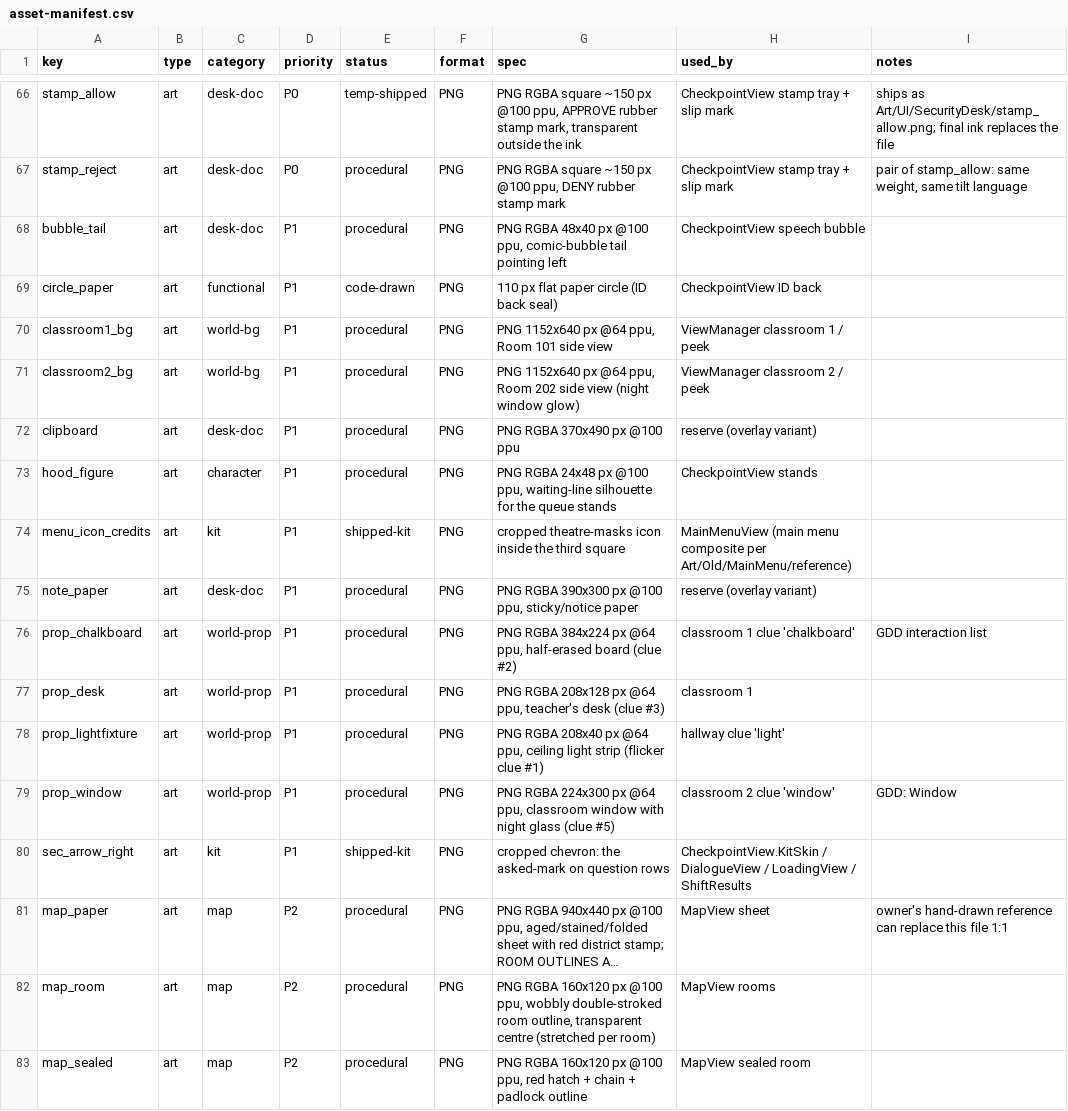
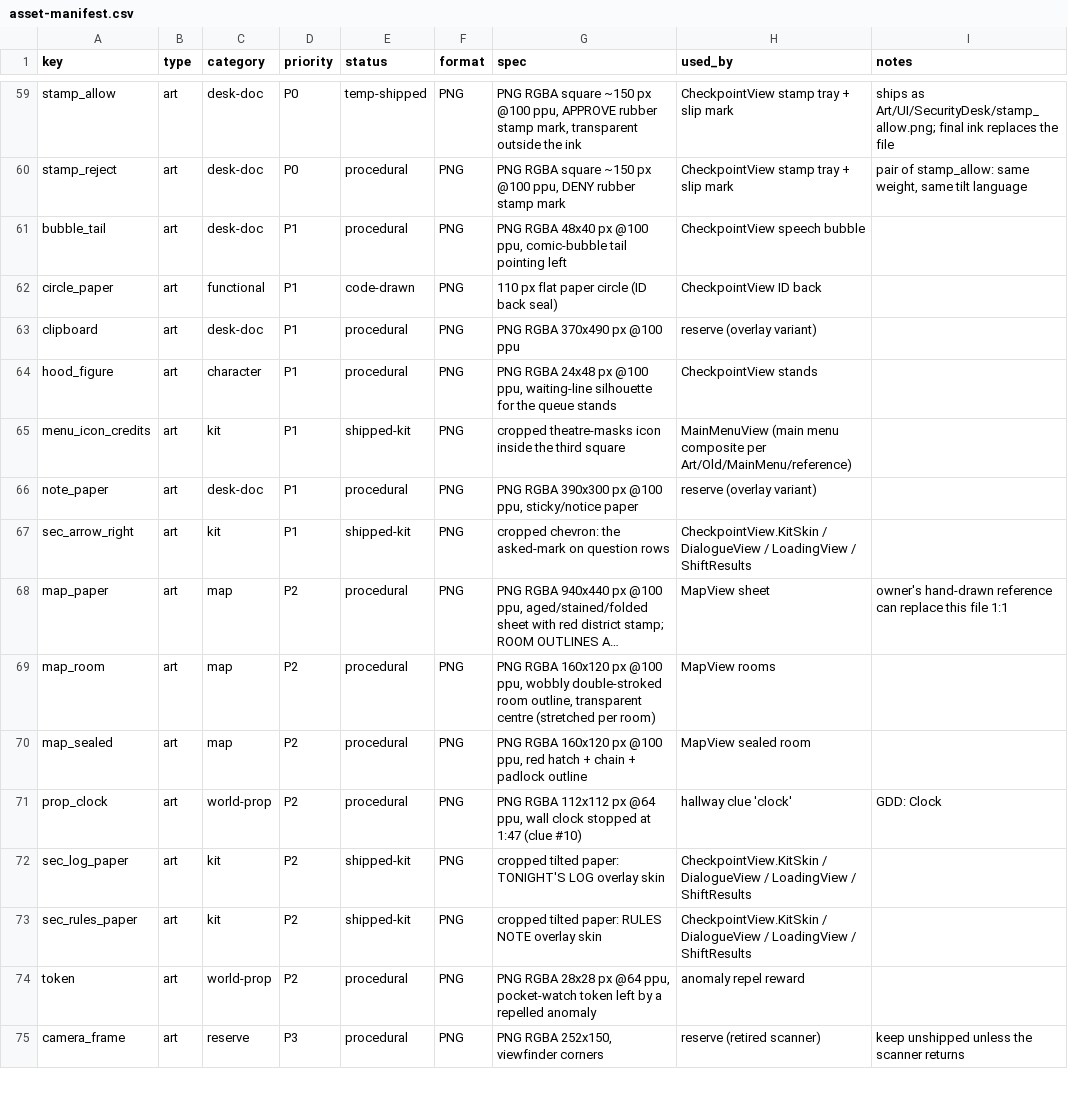
Before and after one commit to TearTyr/ShowMeYourID, a CSV file: docs/asset-manifest.csv, drawn as a sheet; only a part is shown, gaps mark what is left out; the shorter side is filled out with more unchanged rows; long unchanged cells end in …; the diff covers the shown part only; the diff names each change by its address in the sheet, - before the commit and + after, or states it on an @@ line.

```diff
--- a/docs/asset-manifest.csv
+++ b/docs/asset-manifest.csv
-row 70: classroom1_bg | art | world-bg | P1 | procedural | PNG | PNG 1152x640 px @64 ppu, Room 101 side view | ViewManager classroom 1 / peek
-row 71: classroom2_bg | art | world-bg | P1 | procedural | PNG | PNG 1152x640 px @64 ppu, Room 202 side view (night window glow) | ViewManager classroom 2 / peek
-row 76: prop_chalkboard | art | world-prop | P1 | procedural | PNG | PNG RGBA 384x224 px @64 ppu, half-erased board (clue #2) | classroom 1 clue 'chalkboard' | GDD interaction list
-row 77: prop_desk | art | world-prop | P1 | procedural | PNG | PNG RGBA 208x128 px @64 ppu, teacher's desk (clue #3) | classroom 1
-row 78: prop_lightfixture | art | world-prop | P1 | procedural | PNG | PNG RGBA 208x40 px @64 ppu, ceiling light strip (flicker clue #1) | hallway clue 'light'
-row 79: prop_window | art | world-prop | P1 | procedural | PNG | PNG RGBA 224x300 px @64 ppu, classroom window with night glass (clue #5) | classroom 2 clue 'window' | GDD: Window
```
Also changed, not shown: 14 removed rows elsewhere in this file, 45 other files.
